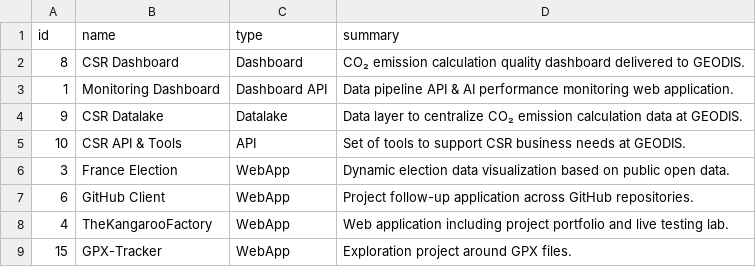
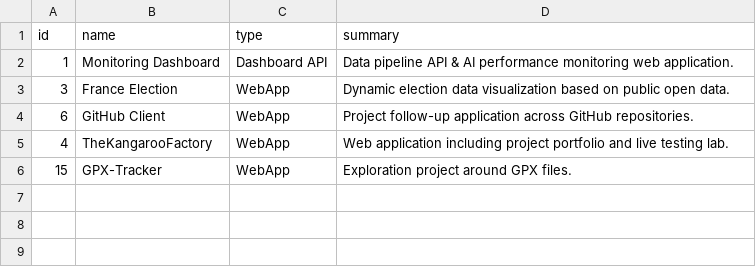
Before and after one commit to thekangaroofactory/the-kangaroo-factory, a CSV file: data/philippeperet/portfolio/projects.csv, drawn as a sheet; the diff names each change by its address in the sheet, - before the commit and + after, or states it on an @@ line.

```diff
--- a/data/philippeperet/portfolio/projects.csv
+++ b/data/philippeperet/portfolio/projects.csv
-row 2: 8 | CSR Dashboard | Dashboard | CO₂ emission calculation quality dashboard delivered to GEODIS.
-row 4: 9 | CSR Datalake | Datalake | Data layer to centralize CO₂ emission calculation data at GEODIS.
-row 5: 10 | CSR API & Tools | API | Set of tools to support CSR business needs at GEODIS.
```
Also changed, not shown: 3 other files.
